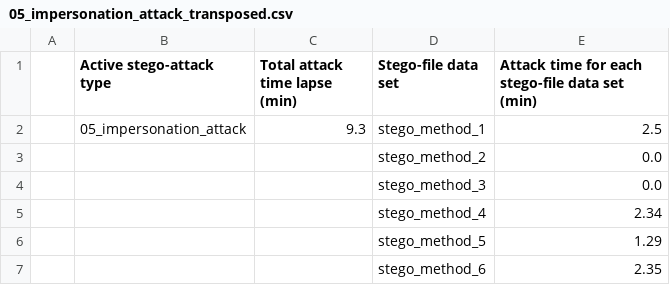
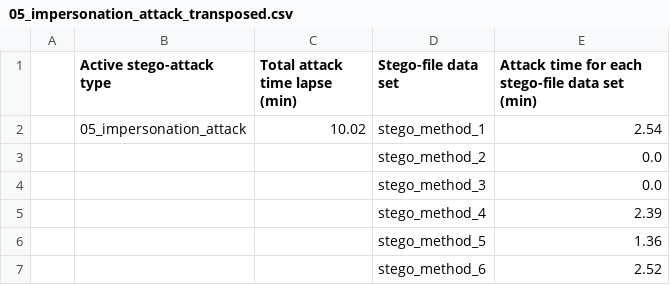
Before and after one commit to edsveren/Bakalaura_darbs, a CSV file: results/active_attacks/transposed/05_impersonation_attack_transposed.csv (was results/active_attacks_logs/logs_transposed/05_impersonation_attack_transposed.csv), drawn as a sheet.

```diff
--- a/results/active_attacks_logs/logs_transposed/05_impersonation_attack_transposed.csv
+++ b/results/active_attacks/transposed/05_impersonation_attack_transposed.csv
@@ -1,7 +1,7 @@
 ;Active stego-attack type;Total attack time lapse (min);Stego-file data set;Attack time for each stego-file data set (min);
-;05_impersonation_attack;9.3;stego_method_1;2.5;
+;05_impersonation_attack;10.02;stego_method_1;2.54;
 ;;;stego_method_2;0.0;
 ;;;stego_method_3;0.0;
-;;;stego_method_4;2.34;
-;;;stego_method_5;1.29;
-;;;stego_method_6;2.35;
+;;;stego_method_4;2.39;
+;;;stego_method_5;1.36;
+;;;stego_method_6;2.52;
```
Also changed, not shown: results/active_attacks/not_transposed/01_insert_attack.csv, results/active_attacks/not_transposed/05_impersonation_attack.csv, 27 other files.
